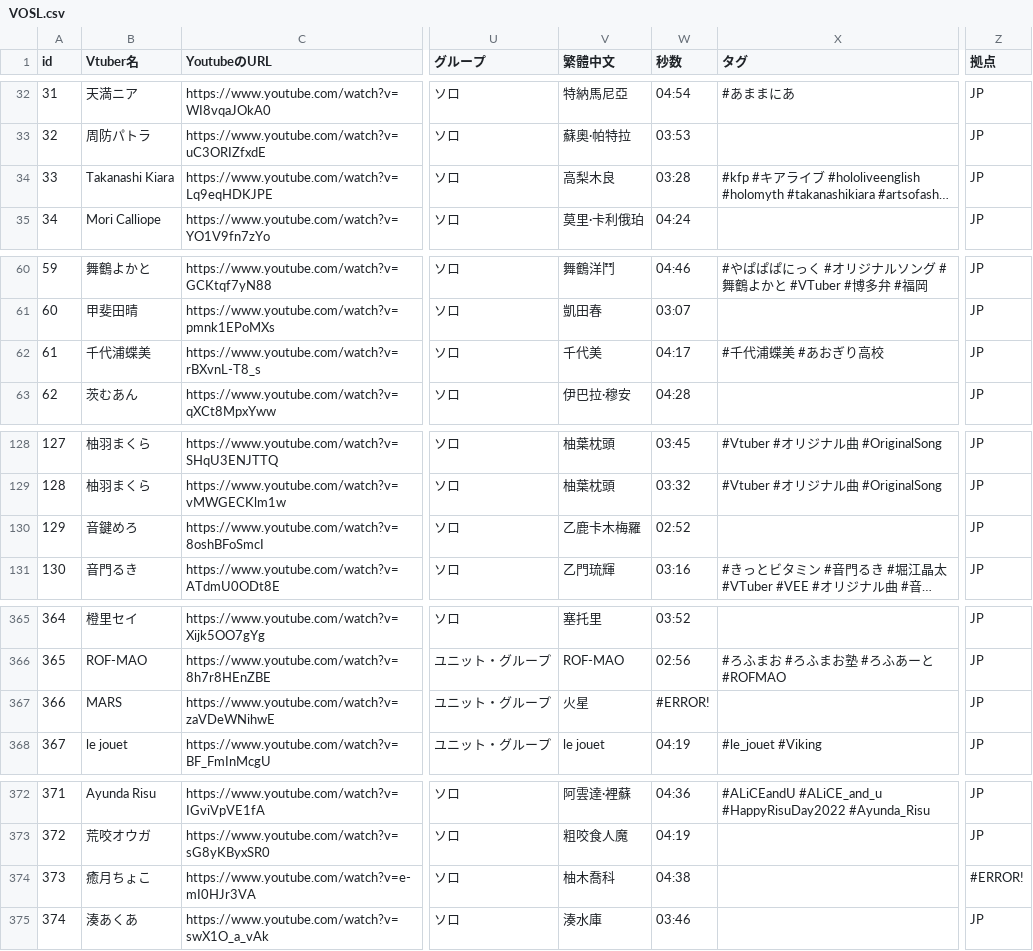
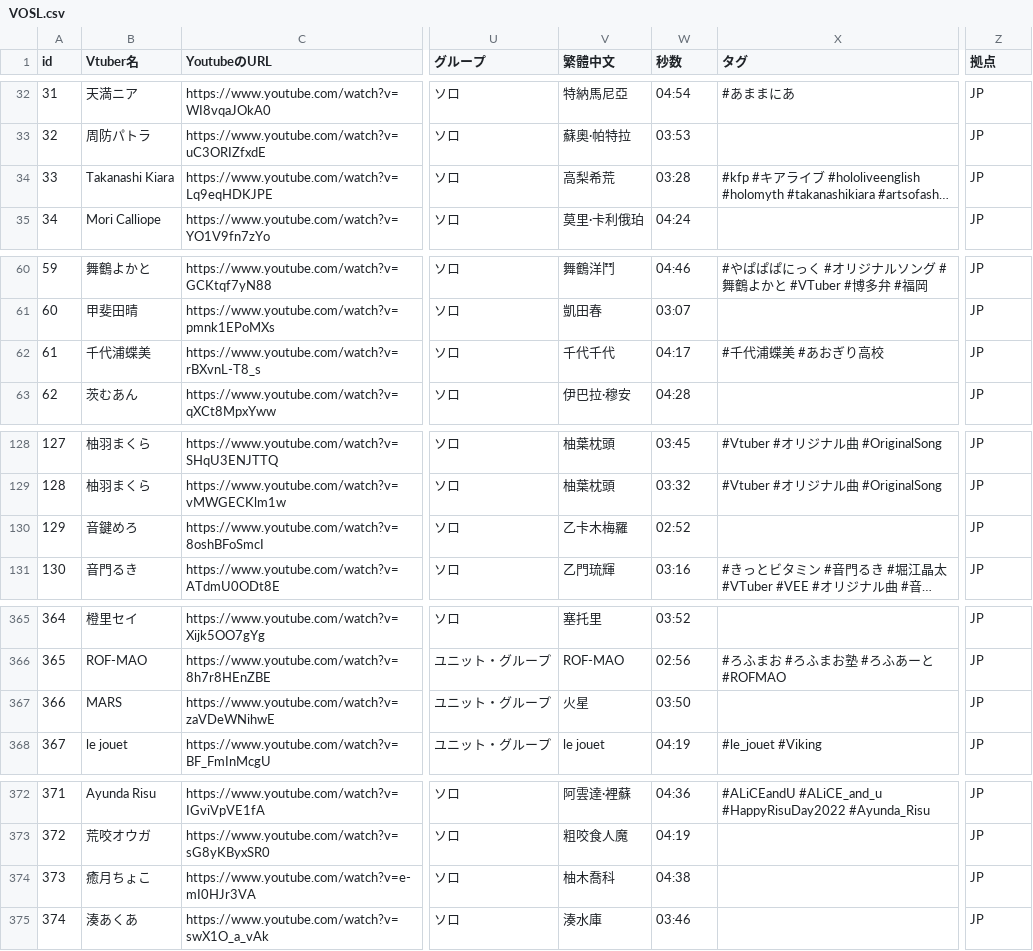
Before and after one commit to take8jp/vosl, a CSV file: csv/VOSL.csv, drawn as a sheet; only a part is shown, gaps mark what is left out; long unchanged cells end in …; the diff covers the shown part only; the diff names each change by its address in the sheet, - before the commit and + after, or states it on an @@ line.

```diff
--- a/csv/VOSL.csv
+++ b/csv/VOSL.csv
-V34 (繁體中文): 高梨木良
+V34 (繁體中文): 高梨希荒
-V62 (繁體中文): 千代美
+V62 (繁體中文): 千代千代
-V130 (繁體中文): 乙鹿卡木梅羅
+V130 (繁體中文): 乙卡木梅羅
-W367 (秒数): #ERROR!
+W367 (秒数): 03:50
-Z374 (拠点): #ERROR!
+Z374 (拠点): JP
```
Also changed, not shown: 3 added rows and 12 edited cells elsewhere in this file.
